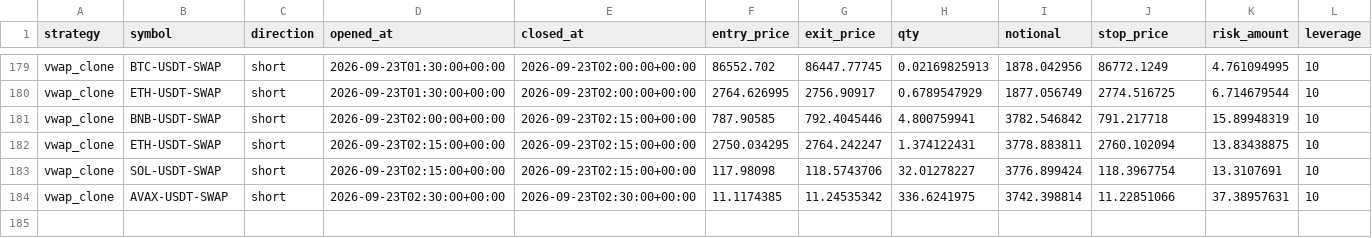
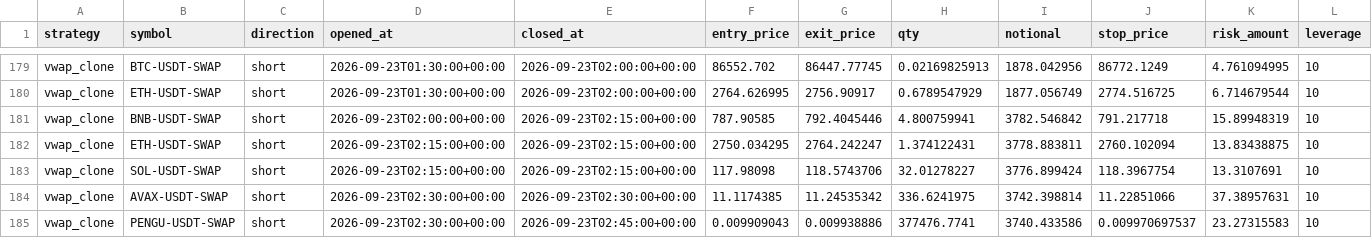
Before and after one commit to klonnist/crypto-paper-bot, a CSV file: ledgers_scalp/vwap_clone/trades.csv, drawn as a sheet; only a part is shown, gaps mark what is left out; rows hold the shown columns only; the diff names each change by its address in the sheet, - before the commit and + after, or states it on an @@ line.

```diff
--- a/ledgers_scalp/vwap_clone/trades.csv
+++ b/ledgers_scalp/vwap_clone/trades.csv
+row 185: vwap_clone | PENGU-USDT-SWAP | short | 2026-09-23T02:30:00+00:00 | 2026-09-23T02:45:00+00:00 | 0.009909043 | 0.009938886 | 377476.7741 | 3740.433586 | 0.009970697537 | 23.27315583 | 10
```
Also changed, not shown: ledgers_scalp/scalp_fixed/equity.csv, ledgers_scalp/scalp_patient/equity.csv, 8 other files.
